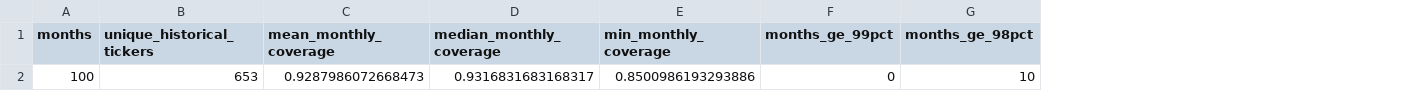
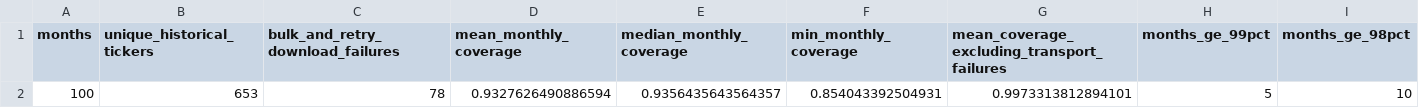
Before and after one commit to TACSANX/regime-factor-investing, a CSV file: data/research/historical_price_coverage_summary.csv, drawn as a sheet; only a part is shown; addresses are those after the commit; the diff names each change by its address in the sheet, - before the commit and + after, or states it on an @@ line.

```diff
--- a/data/research/historical_price_coverage_summary.csv
+++ b/data/research/historical_price_coverage_summary.csv
+column C (bulk_and_retry_download_failures), row 2: 78
+column G, rows 1-2: mean_coverage_excluding_transport_failures | 0.9973313812894101
-D2 (mean_monthly_coverage): 0.9287986072668473
+D2 (mean_monthly_coverage): 0.9327626490886594
-E2 (median_monthly_coverage): 0.9316831683168317
+E2 (median_monthly_coverage): 0.9356435643564357
-F2 (min_monthly_coverage): 0.8500986193293886
+F2 (min_monthly_coverage): 0.854043392504931
-H2 (months_ge_99pct): 0
+H2 (months_ge_99pct): 5
```
Also changed, not shown: data/research/historical_price_coverage.csv, data/research/historical_price_missing_summary.csv, 2 other files.
